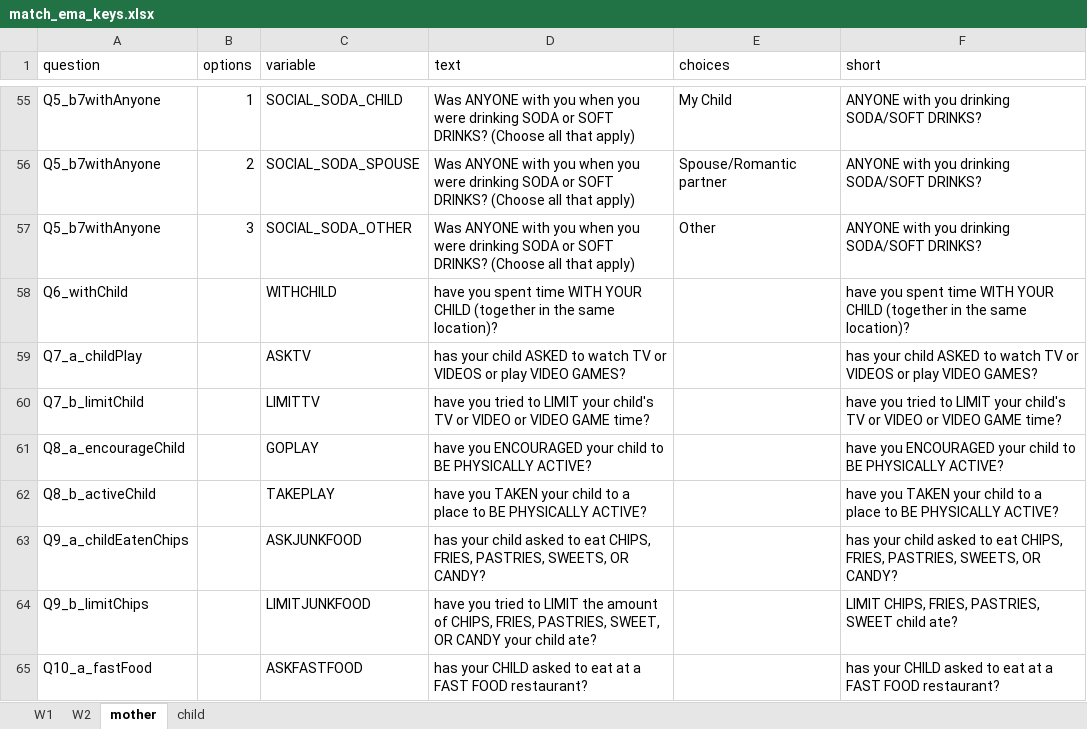
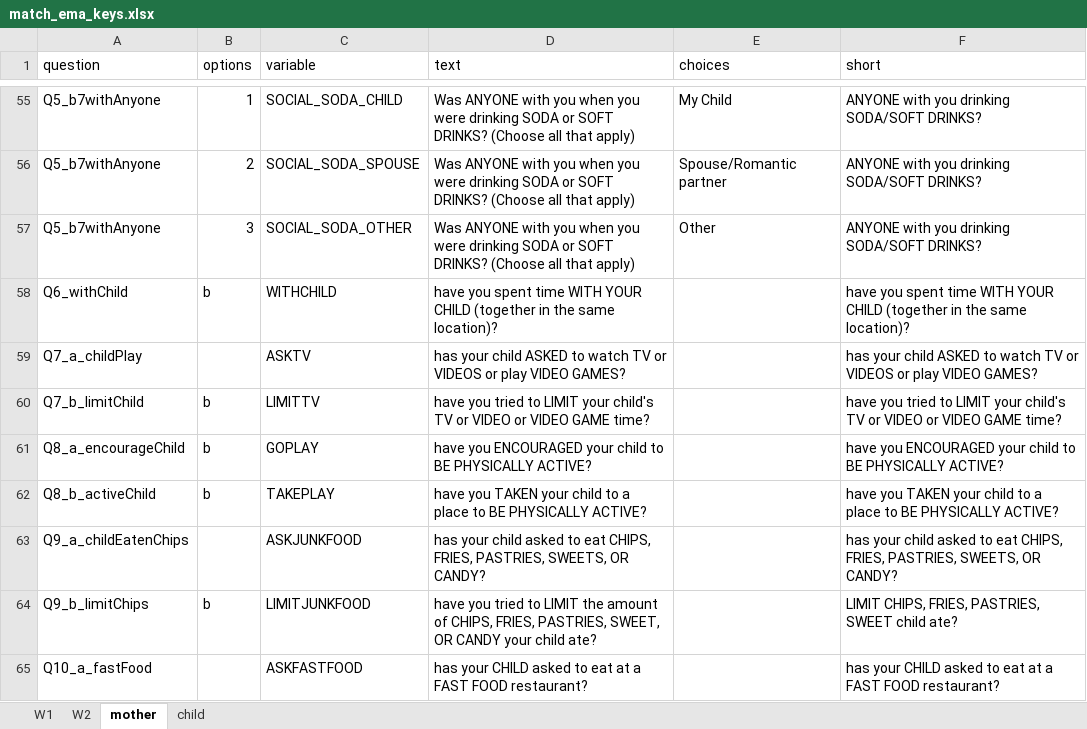
Before and after one commit to wangjingke/reach, an Excel workbook: MATCH/EMA/backend/match_ema_keys.xlsx, sheet mother, drawn as a sheet; only a part is shown, gaps mark what is left out; values as stored, in another font and other column widths than the file's, no borders; the diff covers the shown part only; the diff names each change by its address in the sheet, - before the commit and + after, or states it on an @@ line.

```diff
--- a/MATCH/EMA/backend/match_ema_keys.xlsx (sheet mother)
+++ b/MATCH/EMA/backend/match_ema_keys.xlsx (sheet mother)
-B58 (options): (empty)
+B58 (options): b
-B60:B62 (options): (empty)
+B60:B62 (options): b
-B64 (options): (empty)
+B64 (options): b
```
Also changed, not shown: 7 edited cells elsewhere in this sheet, sheet child, 4 other files.
